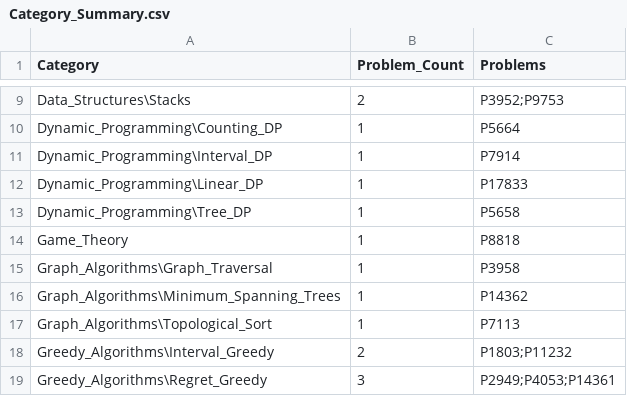
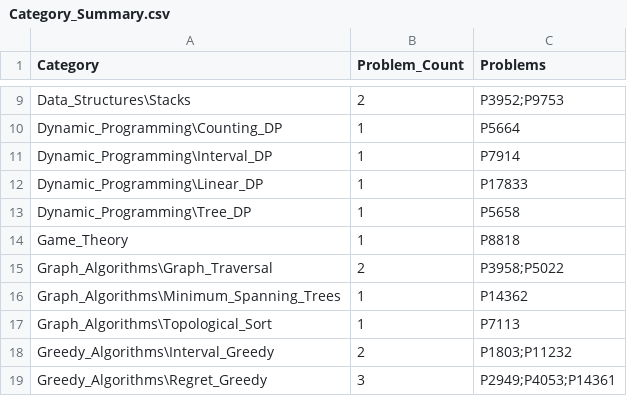
Before and after one commit to prodigylinda/NOI_prac_encyclopedia, a CSV file: algorithms/Category_Summary.csv, drawn as a sheet; only a part is shown, gaps mark what is left out.

```diff
--- a/algorithms/Category_Summary.csv
+++ b/algorithms/Category_Summary.csv
@@ -14,3 +14,3 @@
 "Game_Theory","1","P8818"
-"Graph_Algorithms\Graph_Traversal","1","P3958"
+"Graph_Algorithms\Graph_Traversal","2","P3958;P5022"
 "Graph_Algorithms\Minimum_Spanning_Trees","1","P14362"
```
Also changed, not shown: algorithms/Problem_Index.csv, data_structure/Category_Summary.csv, 3 other files.
